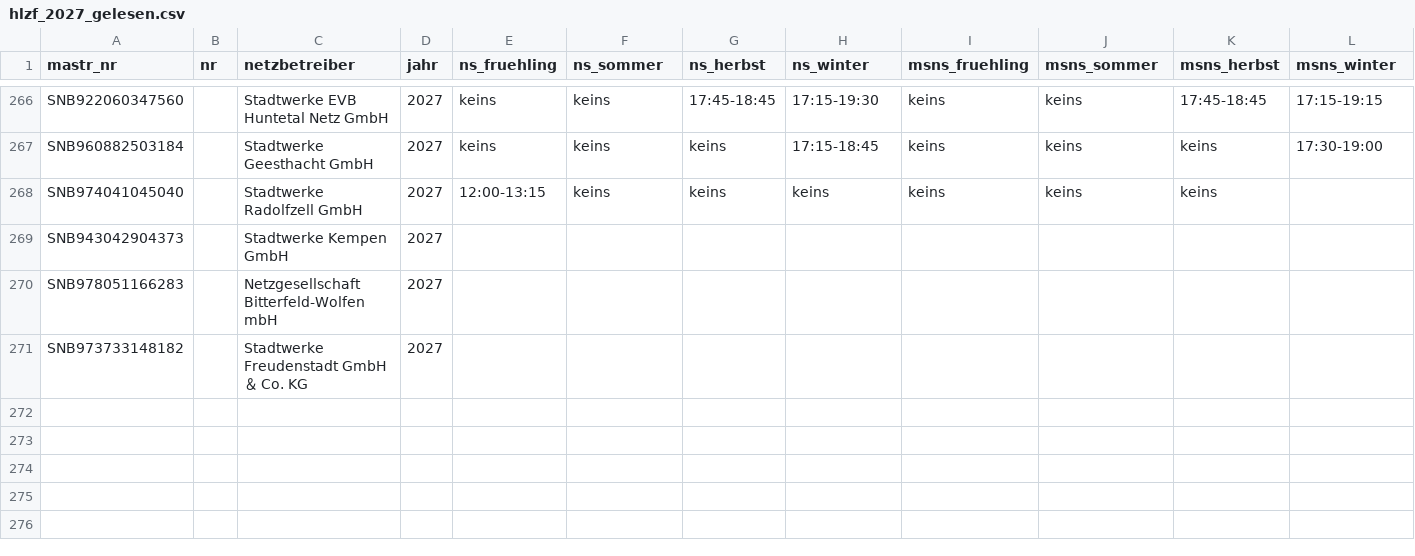
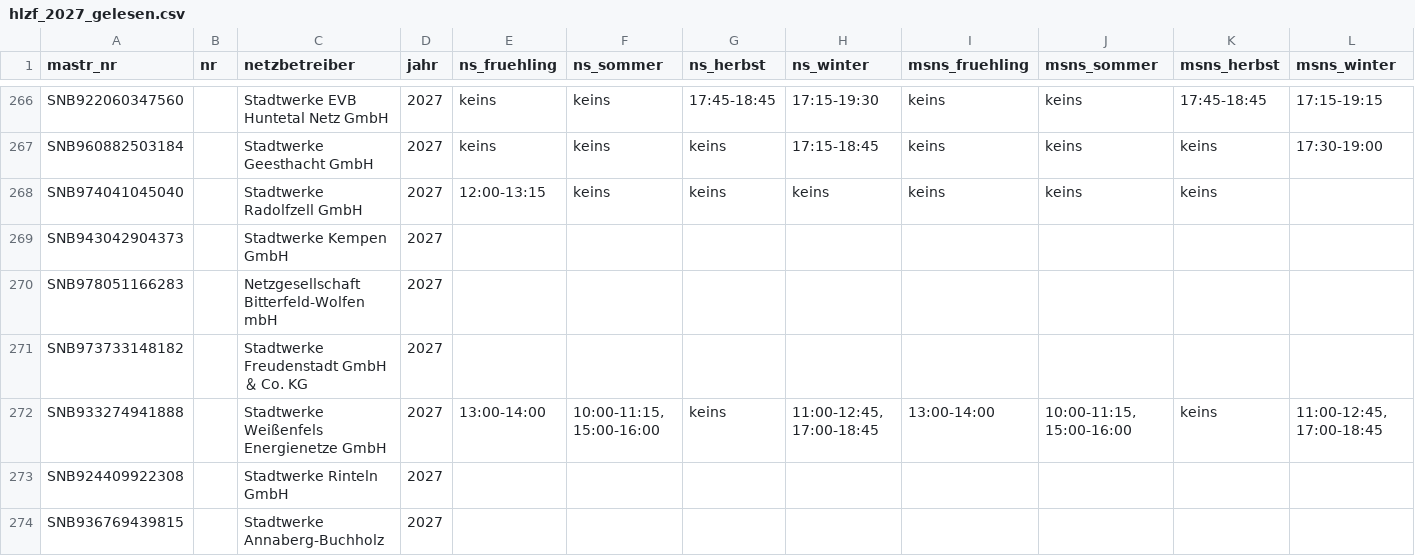
Before and after one commit to buelentd/netzentgelte-strom, a CSV file: ergebnis/hlzf/hlzf_2027_gelesen.csv, drawn as a sheet; only a part is shown, gaps mark what is left out; rows hold the shown columns only; the diff names each change by its address in the sheet, - before the commit and + after, or states it on an @@ line.

Commit message:
HLZF 2027 Suche Lieferung 14: Weissenfels/Rinteln/Annaberg

```diff
--- a/ergebnis/hlzf/hlzf_2027_gelesen.csv
+++ b/ergebnis/hlzf/hlzf_2027_gelesen.csv
+row 272: SNB933274941888 |  | Stadtwerke Weißenfels Energienetze GmbH | 2027 | 13:00-14:00 | 10:00-11:15, 15:00-16:00 | keins | 11:00-12:45, 17:00-18:45 | 13:00-14:00 | 10:00-11:15, 15:00-16:00 | keins | 11:00-12:45, 17:00-18:45
+row 273: SNB924409922308 |  | Stadtwerke Rinteln GmbH | 2027
+row 274: SNB936769439815 |  | Stadtwerke Annaberg-Buchholz | 2027
```
Also changed, not shown: lauf/nutzer_hinweise.csv, 1 other file.
